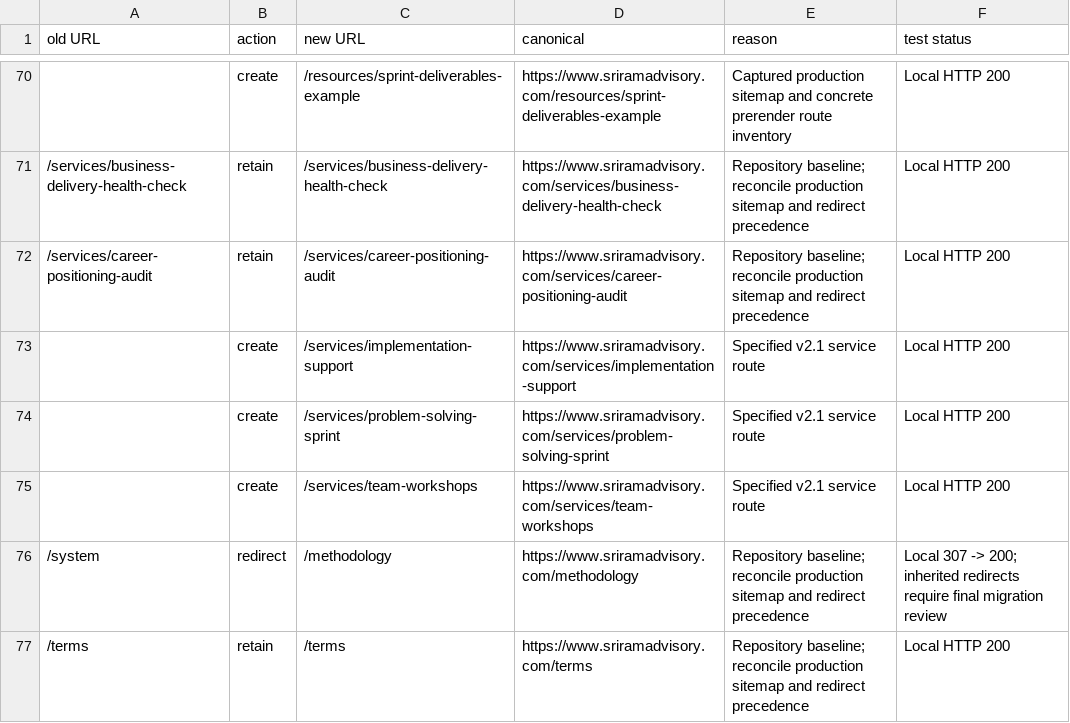
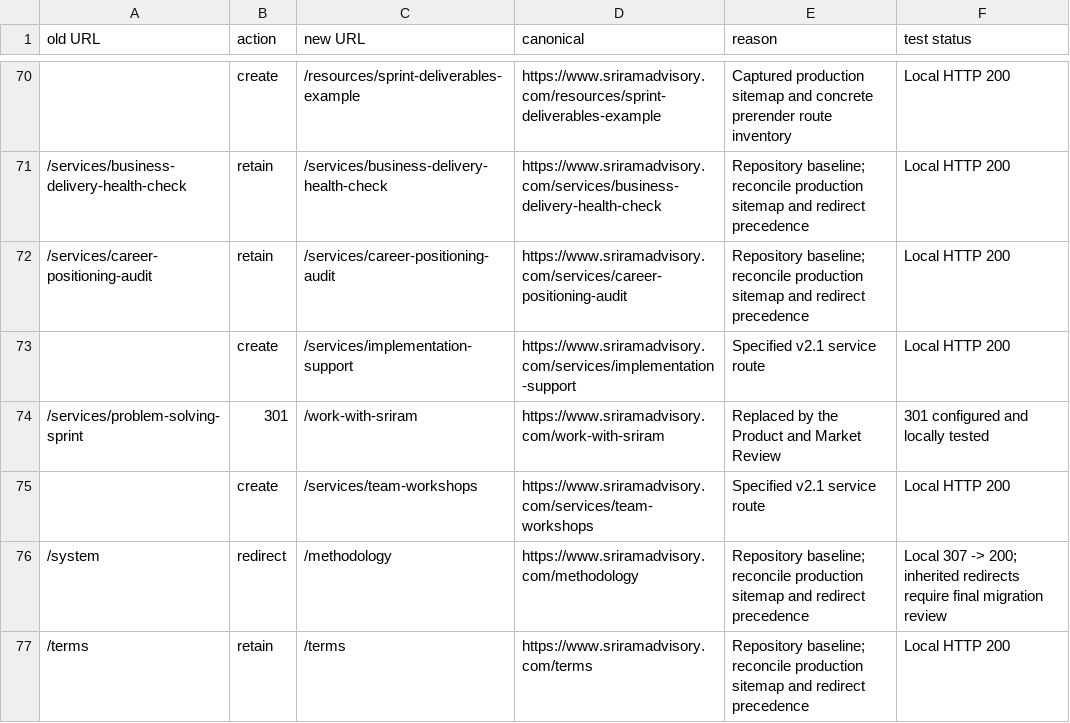
Before and after one commit to spanforge/SriramAdvisory, a CSV file: sriram-advisory/docs/route-migration.csv, drawn as a sheet; only a part is shown, gaps mark what is left out.

Commit message:
Improve review enquiry form and remove Resources menu
- Add product URL validation, situation prompt and character counters
- Improve submission timeout, error handling and confirmation
- Add privacy-safe analytics hooks and staging access protection
- Update browser tests and implementation notes

```diff
--- a/sriram-advisory/docs/route-migration.csv
+++ b/sriram-advisory/docs/route-migration.csv
@@ -73,3 +73,3 @@ old URL,action,new URL,canonical,reason,test status
 ,create,/services/implementation-support,https://www.sriramadvisory.com/services/implementation-support,Specified v2.1 service route,Local HTTP 200
-,create,/services/problem-solving-sprint,https://www.sriramadvisory.com/services/problem-solving-sprint,Specified v2.1 service route,Local HTTP 200
+/services/problem-solving-sprint,301,/work-with-sriram,https://www.sriramadvisory.com/work-with-sriram,Replaced by the Product and Market Review,301 configured and locally tested
 ,create,/services/team-workshops,https://www.sriramadvisory.com/services/team-workshops,Specified v2.1 service route,Local HTTP 200
```
Also changed, not shown: 22 other files.
